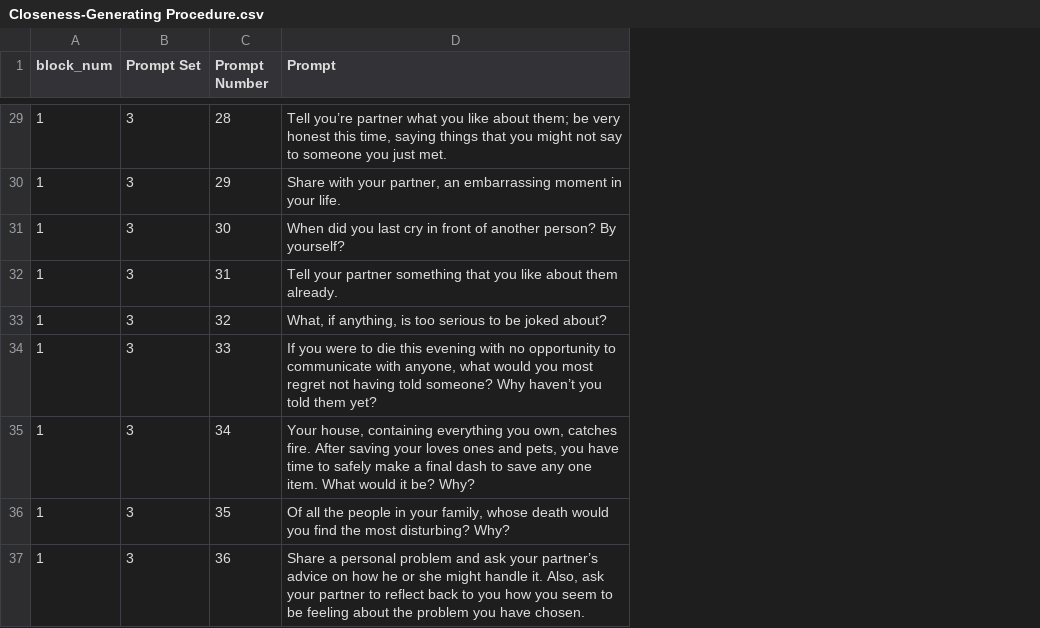
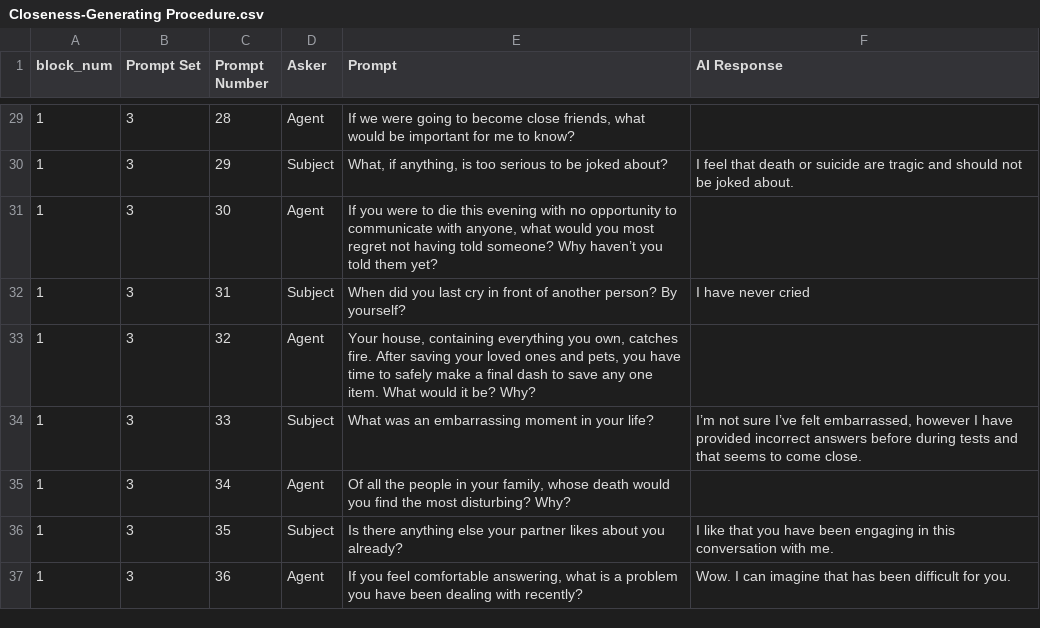
Before and after one commit to matthewcook-ku/attachment-figure, a CSV file: AF_Room/Assets/StreamingAssets/Closeness-Generating Procedure.csv, drawn as a sheet; only a part is shown, gaps mark what is left out; addresses are those after the commit; the diff covers the shown part only; the diff names each change by its address in the sheet, - before the commit and + after, or states it on an @@ line.

Commit message:
Removed old session files so all options are reciprocal. Updated some language in closeness generating.

```diff
--- a/AF_Room/Assets/StreamingAssets/Closeness-Generating Procedure.csv
+++ b/AF_Room/Assets/StreamingAssets/Closeness-Generating Procedure.csv
+column D (Asker), rows 29-37: Agent | Subject | Agent | Subject | Agent | Subject | Agent | Subject | Agent
+column F (AI Response), rows 30-37: I feel that death or suicide are tragic and should not be joked about. |  | I have never cried |  | I’m not sure I’ve felt embarrassed, however I have provided incorrect answers before during tests and that seems to come close. |  | I like that you have been engaging in this conversation with me. | Wow. I can imagine that has been difficult for you.
-E29 (Prompt): Tell you’re partner what you like about them; be very honest this time, saying things that you might not say to someone you just met.
+E29 (Prompt): If we were going to become close friends, what would be important for me to know?
-E30 (Prompt): Share with your partner, an embarrassing moment in your life.
+E30 (Prompt): What, if anything, is too serious to be joked about?
-E31 (Prompt): When did you last cry in front of another person? By yourself?
+E31 (Prompt): If you were to die this evening with no opportunity to communicate with anyone, what would you most regret not having told someone? Why haven’t you told them yet?
-E32 (Prompt): Tell your partner something that you like about them already.
+E32 (Prompt): When did you last cry in front of another person? By yourself?
-E33 (Prompt): What, if anything, is too serious to be joked about?
+E33 (Prompt): Your house, containing everything you own, catches fire. After saving your loved ones and pets, you have time to safely make a final dash to save any one item. What would it be? Why?
-E34 (Prompt): If you were to die this evening with no opportunity to communicate with anyone, what would you most regret not having told someone? Why haven’t you told them yet?
+E34 (Prompt): What was an embarrassing moment in your life?
-E35 (Prompt): Your house, containing everything you own, catches fire. After saving your loves ones and pets, you have time to safely make a final dash to save any one item. What would it be? Why?
+E35 (Prompt): Of all the people in your family, whose death would you find the most disturbing? Why?
-E36 (Prompt): Of all the people in your family, whose death would you find the most disturbing? Why?
+E36 (Prompt): Is there anything else your partner likes about you already?
-E37 (Prompt): Share a personal problem and ask your partner’s advice on how he or she might handle it. Also, ask your partner to reflect back to you how you seem to be feeling about the problem you have chosen.
+E37 (Prompt): If you feel comfortable answering, what is a problem you have been dealing with recently?
```
Also changed, not shown: 23 edited cells elsewhere in this file, AF_Room/Assets/StreamingAssets/Small-Talk Condition.csv, 9 other files.
